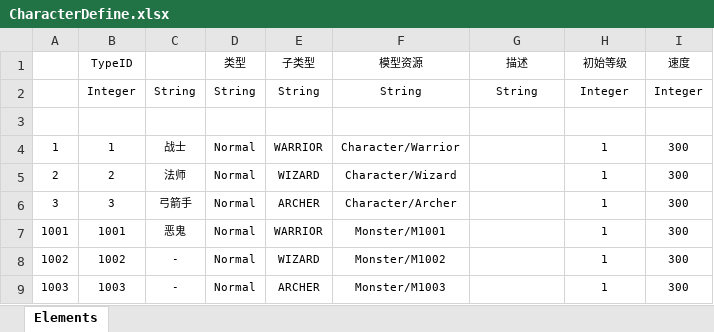
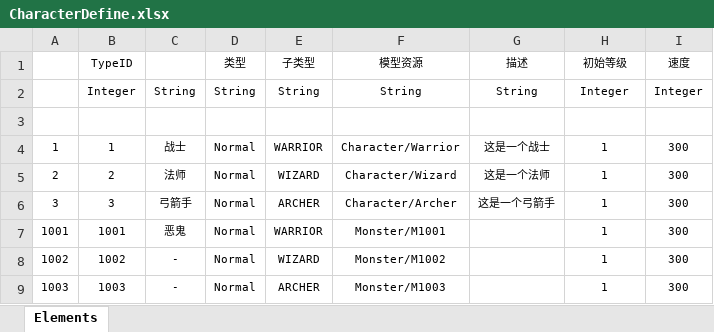
Before and after one commit to khorosho147/mymmorpg, an Excel workbook: Src/Data/Tables/CharacterDefine.xlsx, sheet Elements, drawn as a sheet; values as stored, in another font and other column widths than the file's, no borders; table styles not drawn; the diff names each change by its address in the sheet, - before the commit and + after, or states it on an @@ line.

```diff
--- a/Src/Data/Tables/CharacterDefine.xlsx (sheet Elements)
+++ b/Src/Data/Tables/CharacterDefine.xlsx (sheet Elements)
-G4 (描述): (empty)
+G4 (描述): 这是一个战士
-G5 (描述): (empty)
+G5 (描述): 这是一个法师
-G6 (描述): (empty)
+G6 (描述): 这是一个弓箭手
```
Also changed, not shown: 22 other files.
